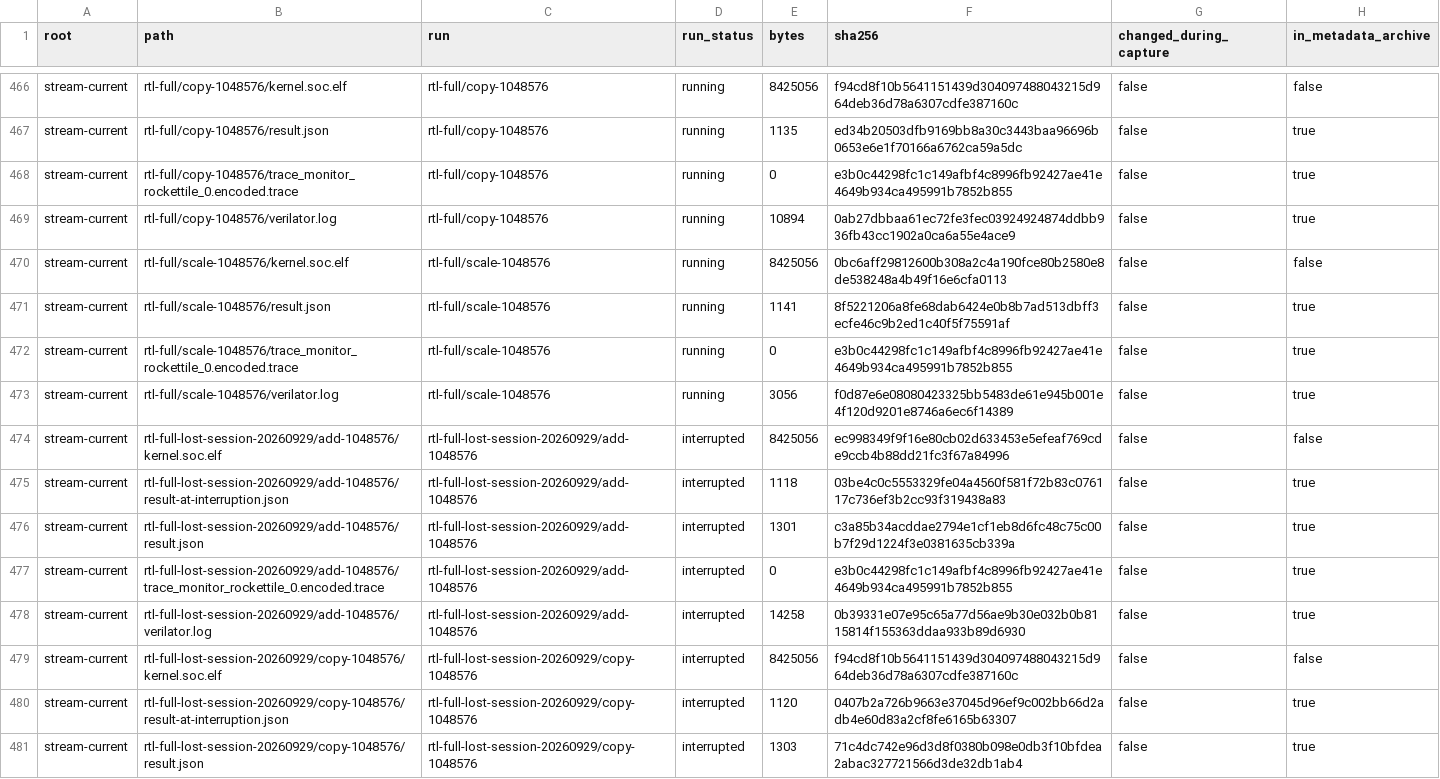
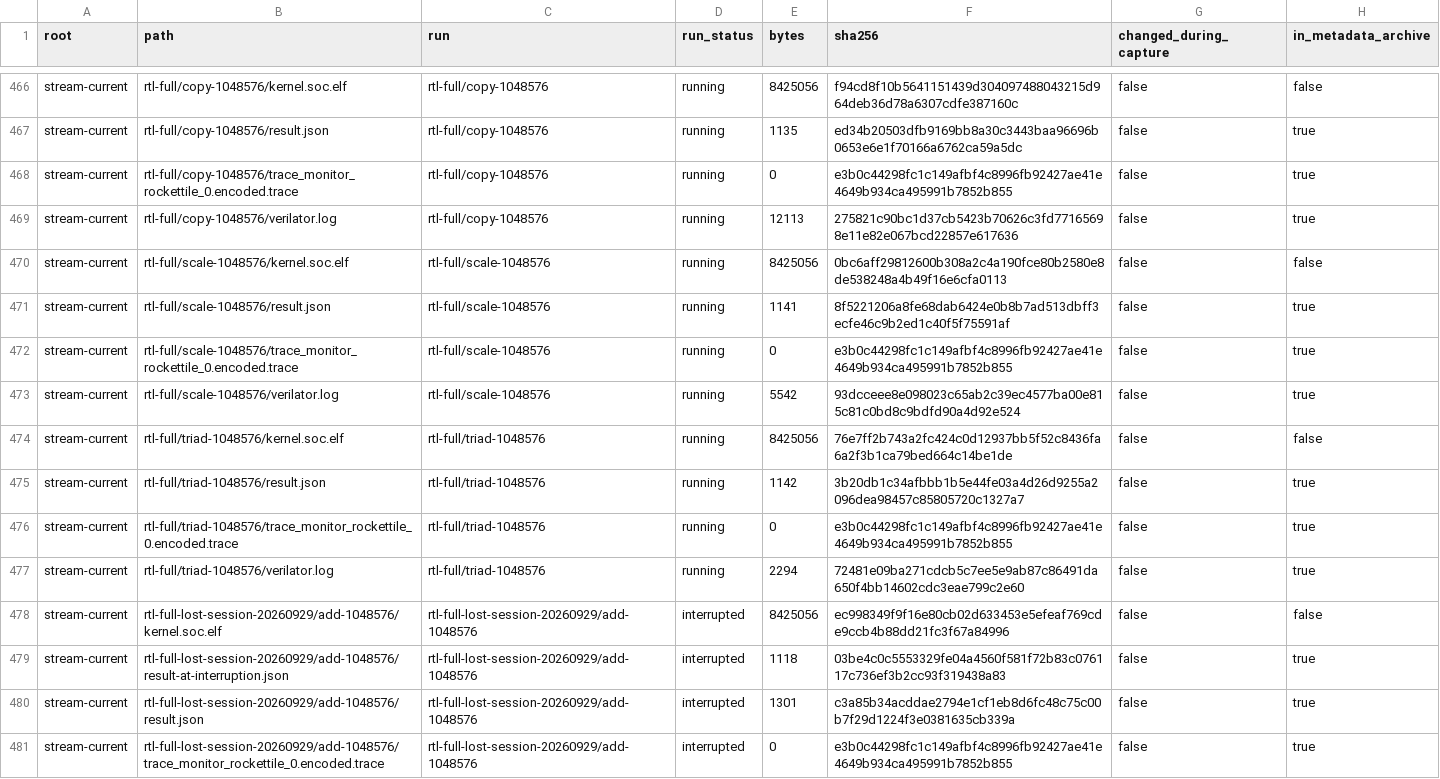
Before and after one commit to copparihollmann/radiance-kernels, a CSV file: kernels/evaluation/artifacts.csv, drawn as a sheet; only a part is shown, gaps mark what is left out; the shorter side is filled out with more unchanged rows.

Commit message:
Index active full-size STREAM Triad RTL run

```diff
--- a/kernels/evaluation/artifacts.csv
+++ b/kernels/evaluation/artifacts.csv
@@ -468,3 +468,3 @@ stream-current,rtl-full/copy-1048576/result.json,rtl-full/copy-1048576,running,1
 stream-current,rtl-full/copy-1048576/trace_monitor_rockettile_0.encoded.trace,rtl-full/copy-1048576,running,0,e3b0c44298fc1c149afbf4c8996fb92427ae41e4649b934ca495991b7852b855,false,true
-stream-current,rtl-full/copy-1048576/verilator.log,rtl-full/copy-1048576,running,10894,0ab27dbbaa61ec72fe3fec03924924874ddbb936fb43cc1902a0ca6a55e4ace9,false,true
+stream-current,rtl-full/copy-1048576/verilator.log,rtl-full/copy-1048576,running,12113,275821c90bc1d37cb5423b70626c3fd77165698e11e82e067bcd22857e617636,false,true
 stream-current,rtl-full/scale-1048576/kernel.soc.elf,rtl-full/scale-1048576,running,8425056,0bc6aff29812600b308a2c4a190fce80b2580e8de538248a4b49f16e6cfa0113,false,false
@@ -472,3 +472,7 @@ stream-current,rtl-full/scale-1048576/result.json,rtl-full/scale-1048576,running
 stream-current,rtl-full/scale-1048576/trace_monitor_rockettile_0.encoded.trace,rtl-full/scale-1048576,running,0,e3b0c44298fc1c149afbf4c8996fb92427ae41e4649b934ca495991b7852b855,false,true
-stream-current,rtl-full/scale-1048576/verilator.log,rtl-full/scale-1048576,running,3056,f0d87e6e08080423325bb5483de61e945b001e4f120d9201e8746a6ec6f14389,false,true
+stream-current,rtl-full/scale-1048576/verilator.log,rtl-full/scale-1048576,running,5542,93dcceee8e098023c65ab2c39ec4577ba00e815c81c0bd8c9bdfd90a4d92e524,false,true
+stream-current,rtl-full/triad-1048576/kernel.soc.elf,rtl-full/triad-1048576,running,8425056,76e7ff2b743a2fc424c0d12937bb5f52c8436fa6a2f3b1ca79bed664c14be1de,false,false
+stream-current,rtl-full/triad-1048576/result.json,rtl-full/triad-1048576,running,1142,3b20db1c34afbbb1b5e44fe03a4d26d9255a2096dea98457c85805720c1327a7,false,true
+stream-current,rtl-full/triad-1048576/trace_monitor_rockettile_0.encoded.trace,rtl-full/triad-1048576,running,0,e3b0c44298fc1c149afbf4c8996fb92427ae41e4649b934ca495991b7852b855,false,true
+stream-current,rtl-full/triad-1048576/verilator.log,rtl-full/triad-1048576,running,2294,72481e09ba271cdcb5c7ee5e9ab87c86491da650f4bb14602cdc3eae799c2e60,false,true
 stream-current,rtl-full-lost-session-20260929/add-1048576/kernel.soc.elf,rtl-full-lost-session-20260929/add-1048576,interrupted,8425056,ec998349f9f16e80cb02d633453e5efeaf769cde9ccb4b88dd21fc3f67a84996,false,false
```
Also changed, not shown: kernels/evaluation/elf-snapshot.csv, kernels/evaluation/runs.csv, 4 other files.
